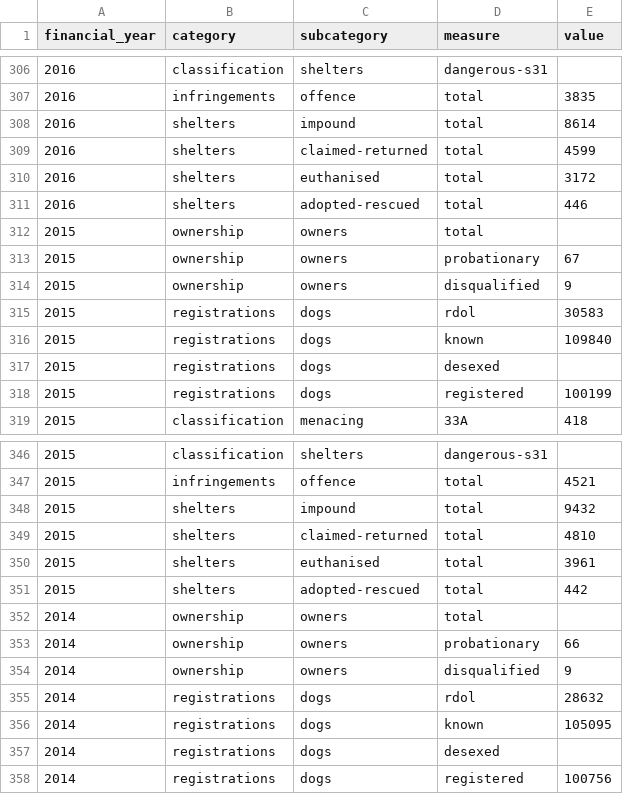
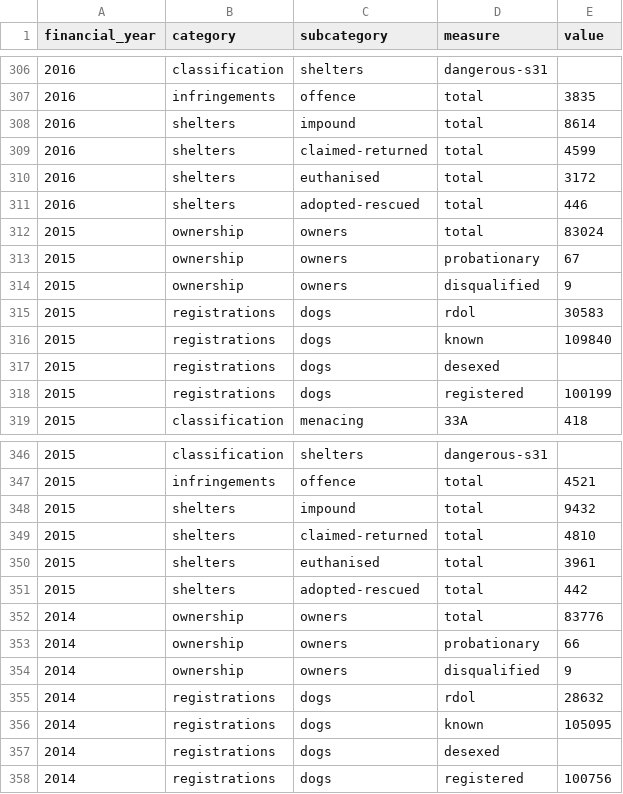
Before and after one commit to tesaunders/dog-control, a CSV file: data/dog-control.csv, drawn as a sheet; only a part is shown, gaps mark what is left out; the diff covers the shown part only.

```diff
--- a/data/dog-control.csv
+++ b/data/dog-control.csv
@@ -311,3 +311,3 @@ financial_year,category,subcategory,measure,value
 2016,shelters,adopted-rescued,total,446
-2015,ownership,owners,total,
+2015,ownership,owners,total,83024
 2015,ownership,owners,probationary,67
@@ -351,3 +351,3 @@ financial_year,category,subcategory,measure,value
 2015,shelters,adopted-rescued,total,442
-2014,ownership,owners,total,
+2014,ownership,owners,total,83776
 2014,ownership,owners,probationary,66
```
Also changed, not shown: 7 added rows and 7 edited cells elsewhere in this file, 3 other files.
